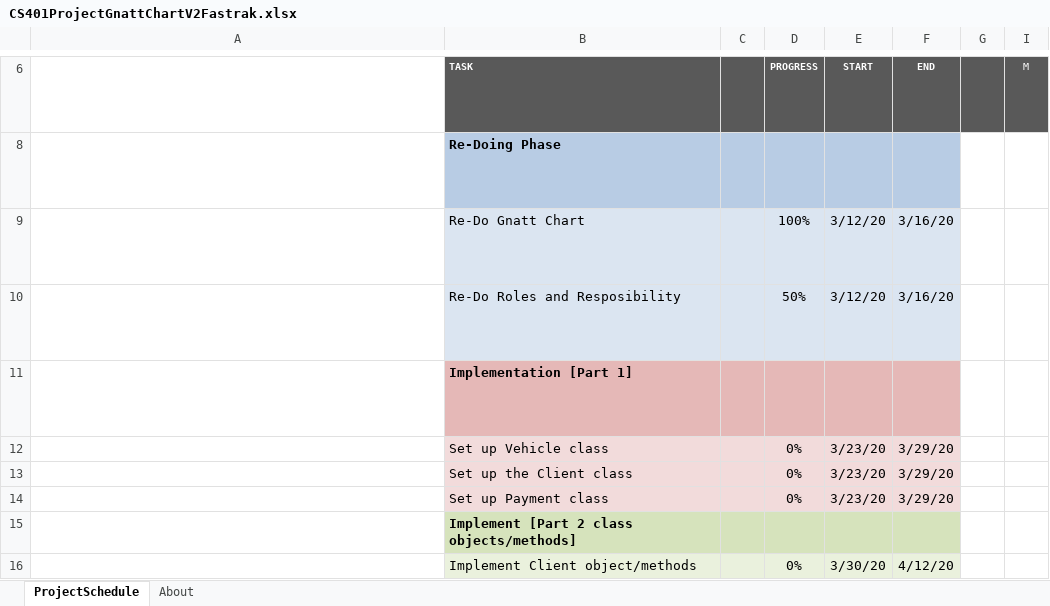
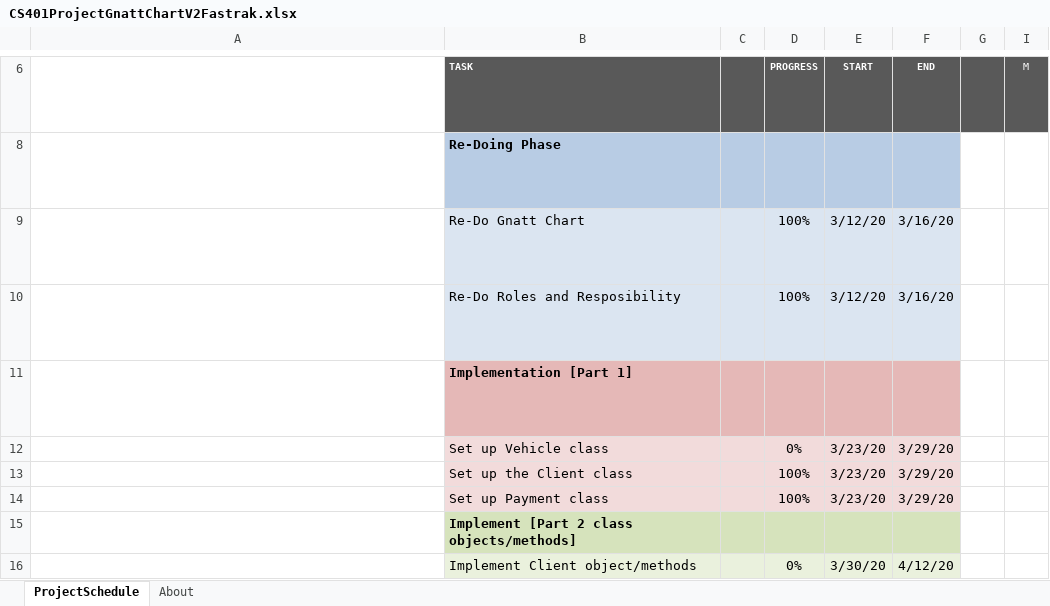
Before and after one commit to bhumi9816/NewProjectFASTtrak, an Excel workbook: CS401ProjectGnattChartV2Fastrak.xlsx, sheet ProjectSchedule, drawn as a sheet; only a part is shown, gaps mark what is left out; long unchanged cells end in …; values as stored, in another font and other column widths than the file's, no borders; conditional formats not drawn; the diff names each change by its address in the sheet, - before the commit and + after, or states it on an @@ line.

Commit message:
version 1.2 of gnatt chart

```diff
--- a/CS401ProjectGnattChartV2Fastrak.xlsx (sheet ProjectSchedule)
+++ b/CS401ProjectGnattChartV2Fastrak.xlsx (sheet ProjectSchedule)
-D10: 50%
+D10: 100%
-D13:D14: 0%
+D13:D14: 100%
```
